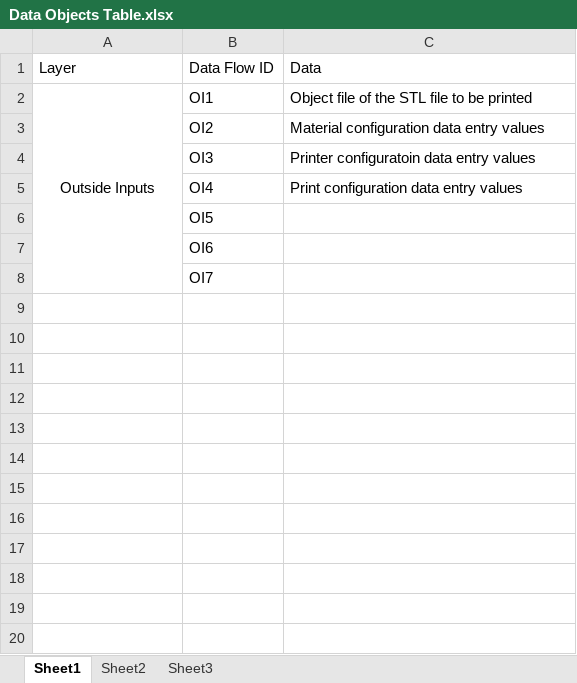
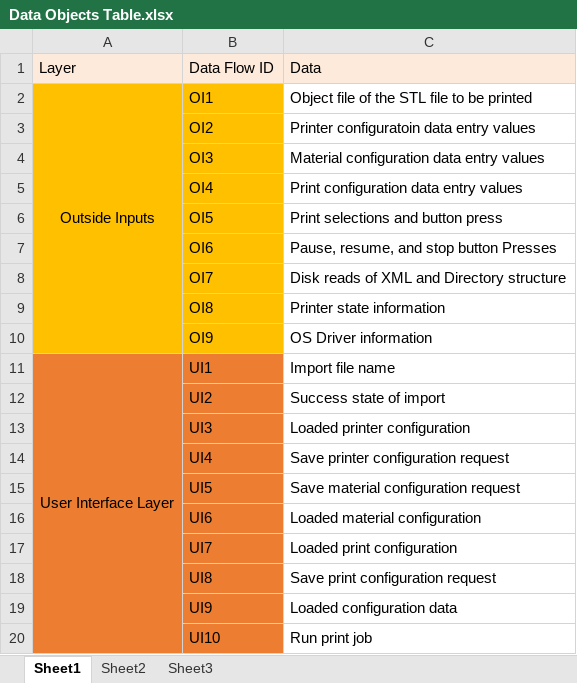
Before and after one commit to qpHalcy0n/SRDesign, an Excel workbook: Detailed Design/Data Objects Table.xlsx, sheet Sheet1, drawn as a sheet; only a part is shown; values as stored, in another font and other column widths than the file's, no borders; the diff covers the shown part only; the diff names each change by its address in the sheet, - before the commit and + after, or states it on an @@ line.

Commit message:
Updated Data flow and drawing

```diff
--- a/Detailed Design/Data Objects Table.xlsx (sheet Sheet1)
+++ b/Detailed Design/Data Objects Table.xlsx (sheet Sheet1)
-A1:C1 fill: none
+A1:C1 fill: #FDEADA
-A2:B8 fill: none
+A2:B8 fill: #FFC000
-C3: Material configuration data entry values
+C3: Printer configuratoin data entry values
-C4: Printer configuratoin data entry values
+C4: Material configuration data entry values
-C6: (empty)
+C6: Print selections and button press
-C7: (empty)
+C7: Pause, resume, and stop button Presses
-C8: (empty)
+C8: Disk reads of XML and Directory structure
+row 9:  | OI8 | Printer state information
+row 10:  | OI9 | OS Driver information
+row 11: User Interface Layer | UI1 | Import file name
+row 12:  | UI2 | Success state of import
+row 13:  | UI3 | Loaded printer configuration
+row 14:  | UI4 | Save printer configuration request
+row 15:  | UI5 | Save material configuration request
+row 16:  | UI6 | Loaded material configuration
+row 17:  | UI7 | Loaded print configuration
+row 18:  | UI8 | Save print configuration request
+row 19:  | UI9 | Loaded configuration data
+row 20:  | UI10 | Run print job
```
Also changed, not shown: 22 added rows elsewhere in this sheet, 1 other file.
